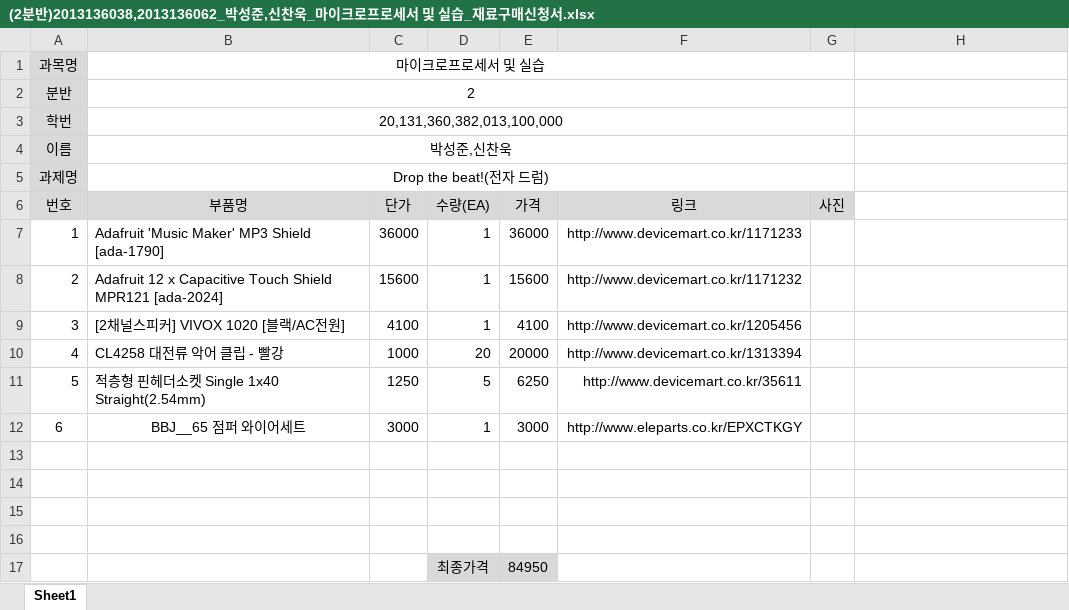
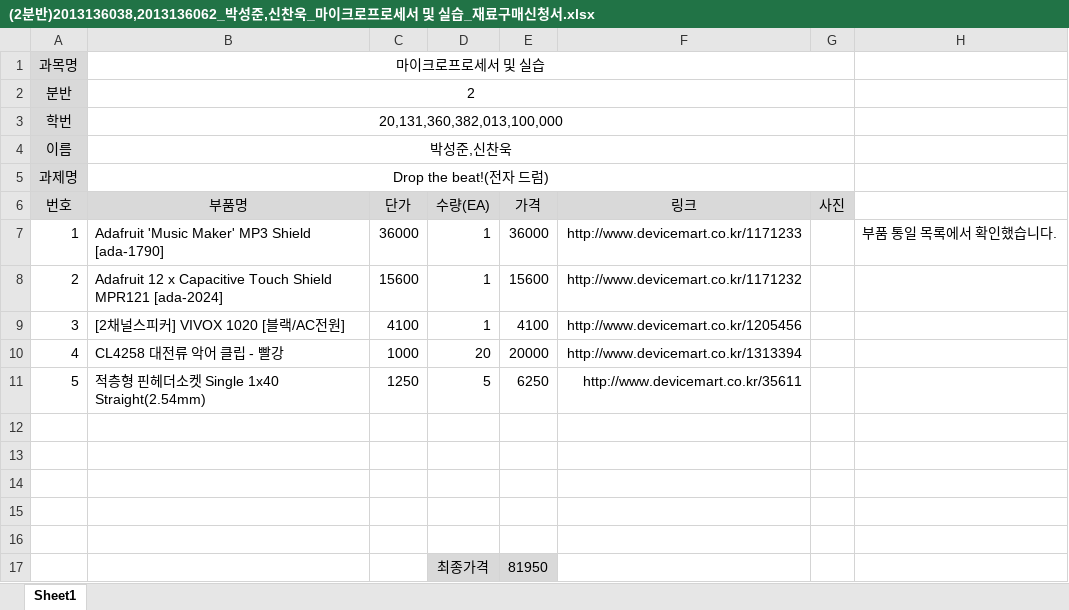
Before and after one commit to kutmicro/2013136038, an Excel workbook: (2분반)2013136038,2013136062_박성준,신찬욱_마이크로프로세서 및 실습_재료구매신청서.xlsx, sheet Sheet1, drawn as a sheet; values as stored, in another font and other column widths than the file's, no borders; charts and pictures not drawn; removed rows and columns are numbered as before the commit, all else as after; the diff names each change by its address in the sheet, - before the commit and + after, or states it on an @@ line.

Commit message:
재료구매 신청서 수정

```diff
--- a/(2분반)2013136038,2013136062_박성준,신찬욱_마이크로프로세서 및 실습_재료구매신청서.xlsx (sheet Sheet1)
+++ b/(2분반)2013136038,2013136062_박성준,신찬욱_마이크로프로세서 및 실습_재료구매신청서.xlsx (sheet Sheet1)
-H7: (empty)
+H7: 부품 통일 목록에서 확인했습니다.
-row 12: 6 | BBJ__65 점퍼 와이어세트 | 3000 | 1 | 3000 | http://www.eleparts.co.kr/EPXCTKGY
-row 16:  |  |  | 최종가격 | 84950
+row 16: (empty)
-D16:E16 fill: #D9D9D9
+D16:E16 fill: none
+row 17:  |  |  | 최종가격 | 81950
```
Also changed, not shown: charts or pictures.
